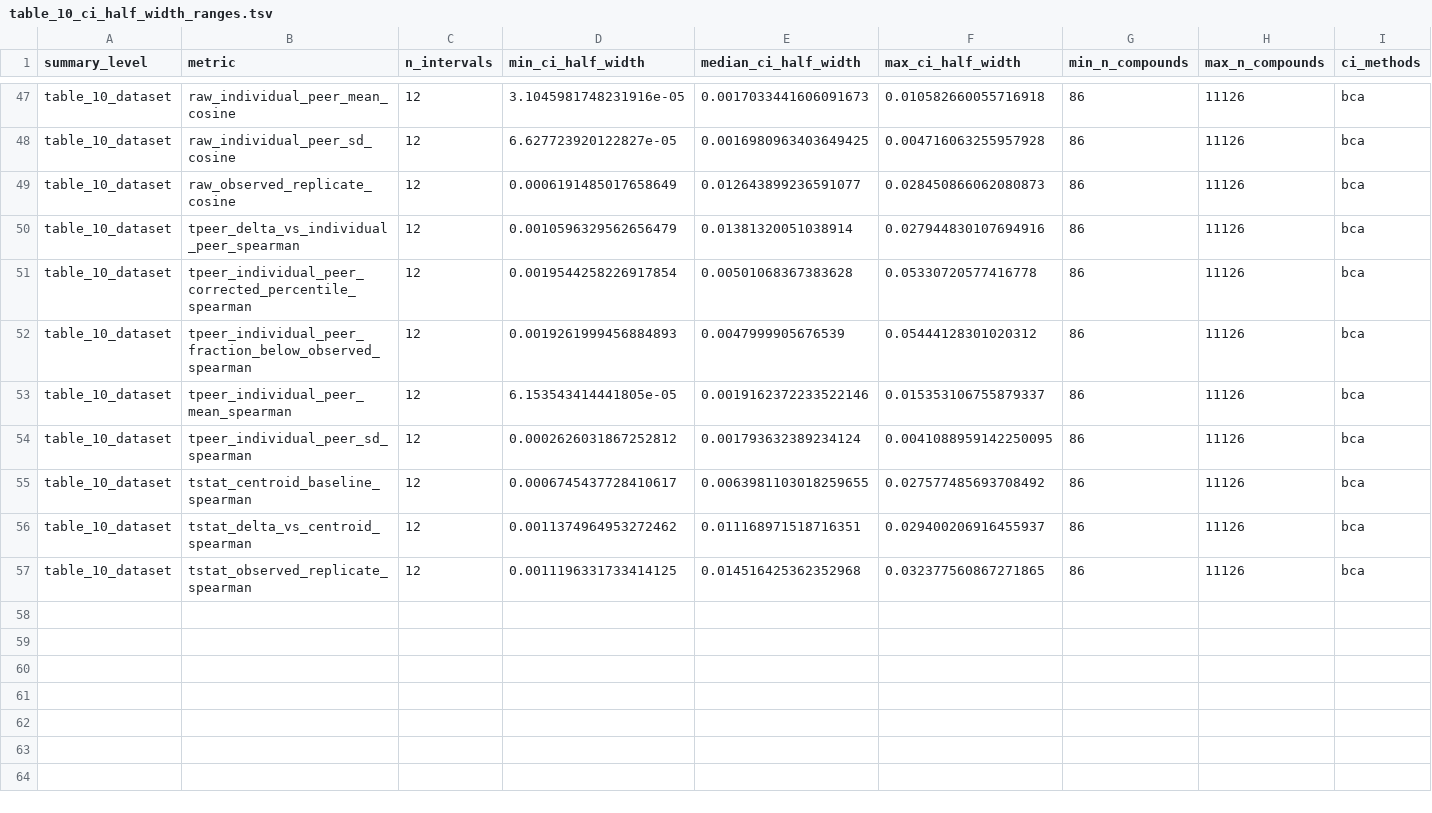
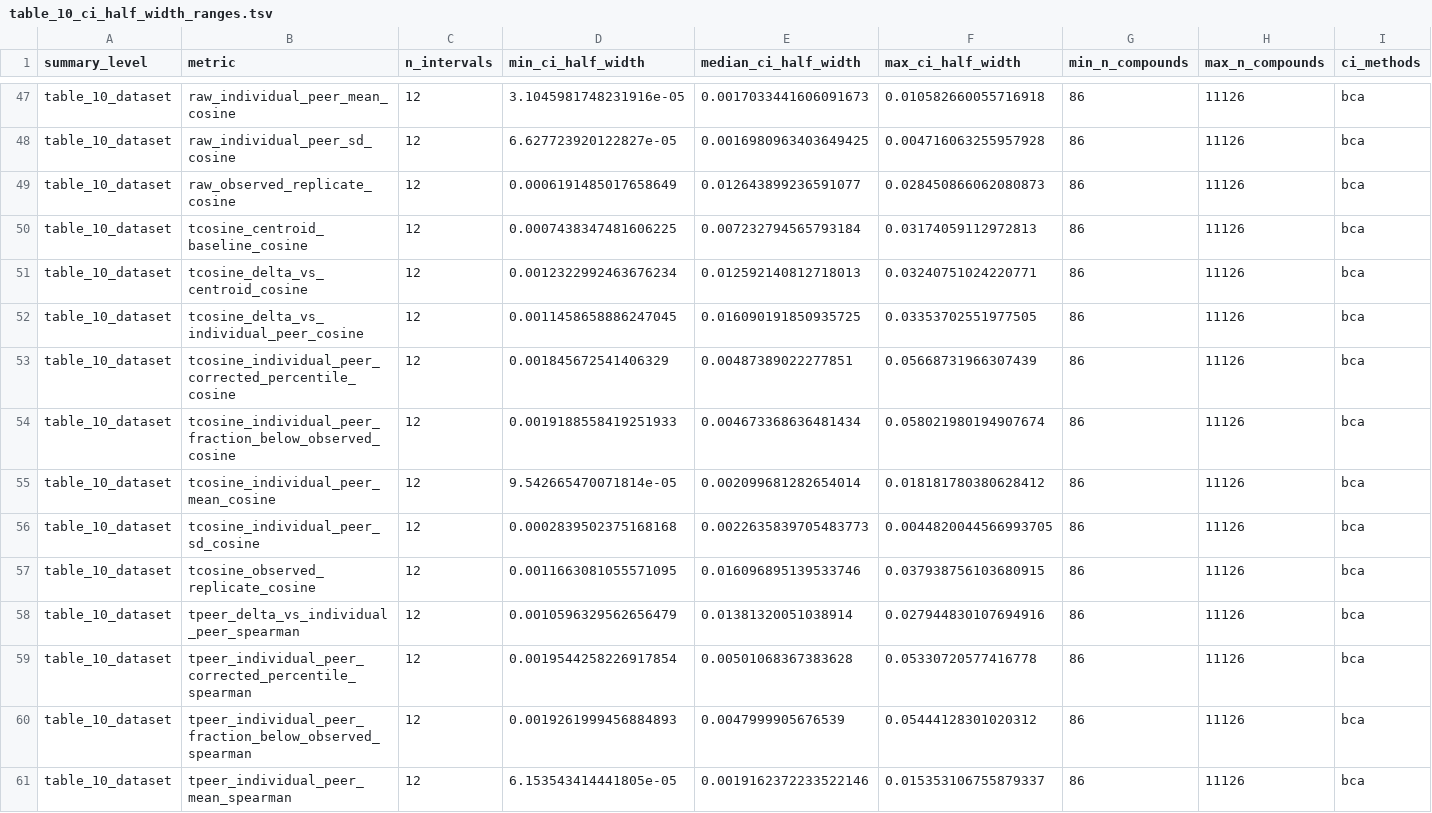
Before and after one commit to elmella/Chem-PerturBridge_analysis, a TSV file: results/parallel_cross_source/replicate_reviewer_tables_all12/table_10_ci_half_width_ranges.tsv, drawn as a sheet; only a part is shown, gaps mark what is left out; the shorter side is filled out with more unchanged rows; rows hold the shown columns only; the diff names each change by its address in the sheet, - before the commit and + after, or states it on an @@ line.

```diff
--- a/results/parallel_cross_source/replicate_reviewer_tables_all12/table_10_ci_half_width_ranges.tsv
+++ b/results/parallel_cross_source/replicate_reviewer_tables_all12/table_10_ci_half_width_ranges.tsv
+row 50: table_10_dataset | tcosine_centroid_baseline_cosine | 12 | 0.0007438347481606225 | 0.007232794565793184 | 0.03174059112972813 | 86 | 11126 | bca
+row 51: table_10_dataset | tcosine_delta_vs_centroid_cosine | 12 | 0.0012322992463676234 | 0.012592140812718013 | 0.03240751024220771 | 86 | 11126 | bca
+row 52: table_10_dataset | tcosine_delta_vs_individual_peer_cosine | 12 | 0.0011458658886247045 | 0.016090191850935725 | 0.03353702551977505 | 86 | 11126 | bca
+row 53: table_10_dataset | tcosine_individual_peer_corrected_percentile_cosine | 12 | 0.001845672541406329 | 0.00487389022277851 | 0.05668731966307439 | 86 | 11126 | bca
+row 54: table_10_dataset | tcosine_individual_peer_fraction_below_observed_cosine | 12 | 0.0019188558419251933 | 0.004673368636481434 | 0.058021980194907674 | 86 | 11126 | bca
+row 55: table_10_dataset | tcosine_individual_peer_mean_cosine | 12 | 9.542665470071814e-05 | 0.002099681282654014 | 0.018181780380628412 | 86 | 11126 | bca
+row 56: table_10_dataset | tcosine_individual_peer_sd_cosine | 12 | 0.0002839502375168168 | 0.0022635839705483773 | 0.0044820044566993705 | 86 | 11126 | bca
+row 57: table_10_dataset | tcosine_observed_replicate_cosine | 12 | 0.0011663081055571095 | 0.016096895139533746 | 0.037938756103680915 | 86 | 11126 | bca
```
Also changed, not shown: results/parallel_cross_source/replicate_reviewer_tables_all12/table_10_peer_baseline.tsv, results/parallel_cross_source/replicate_reviewer_tables_all12/table_7_ci_half_width_ranges.tsv, 19 other files.
